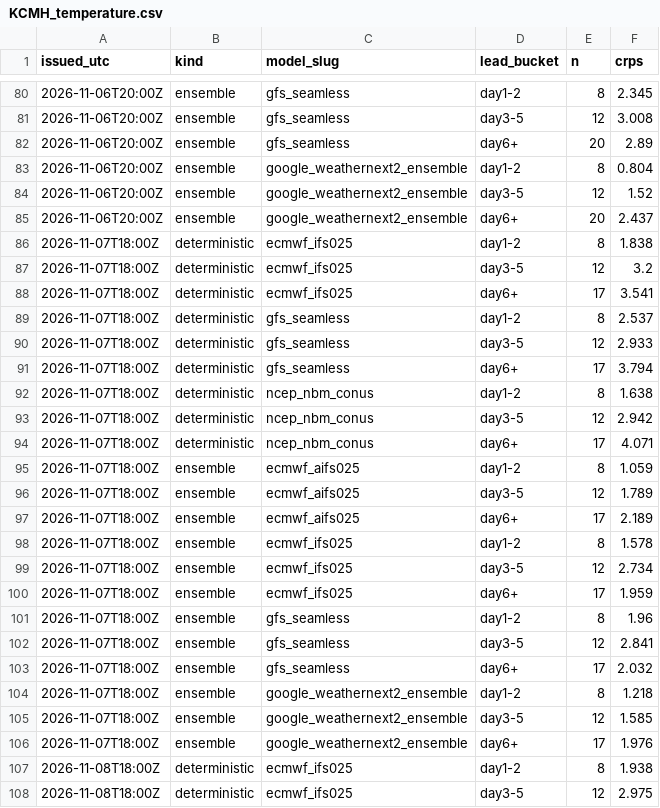
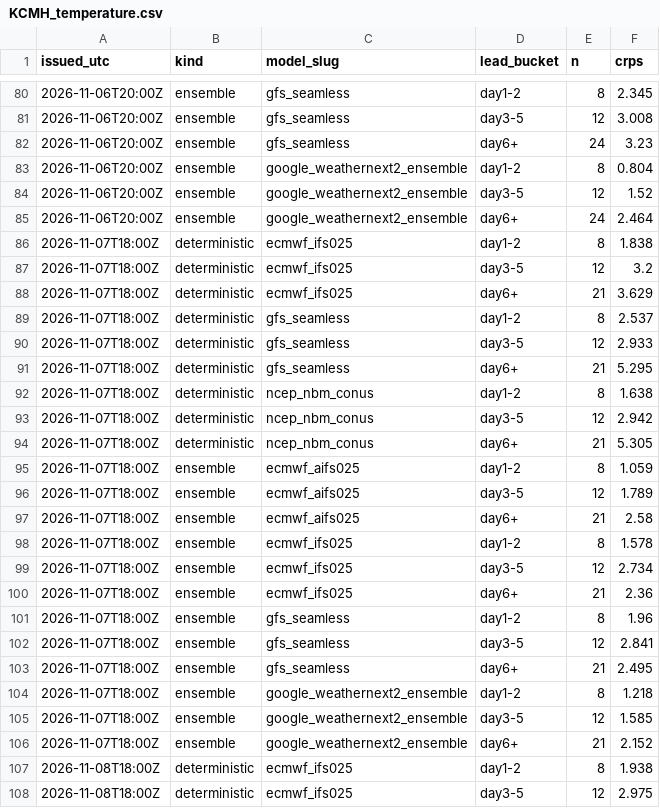
Before and after one commit to justingehrts/model-viewer, a CSV file: scores/KCMH_temperature.csv, drawn as a sheet; only a part is shown, gaps mark what is left out; the diff covers the shown part only.

```diff
--- a/scores/KCMH_temperature.csv
+++ b/scores/KCMH_temperature.csv
@@ -81,27 +81,27 @@ issued_utc,kind,model_slug,lead_bucket,n,crps
 2026-11-06T20:00Z,ensemble,gfs_seamless,day3-5,12,3.008
-2026-11-06T20:00Z,ensemble,gfs_seamless,day6+,20,2.89
+2026-11-06T20:00Z,ensemble,gfs_seamless,day6+,24,3.23
 2026-11-06T20:00Z,ensemble,google_weathernext2_ensemble,day1-2,8,0.804
 2026-11-06T20:00Z,ensemble,google_weathernext2_ensemble,day3-5,12,1.52
-2026-11-06T20:00Z,ensemble,google_weathernext2_ensemble,day6+,20,2.437
+2026-11-06T20:00Z,ensemble,google_weathernext2_ensemble,day6+,24,2.464
 2026-11-07T18:00Z,deterministic,ecmwf_ifs025,day1-2,8,1.838
 2026-11-07T18:00Z,deterministic,ecmwf_ifs025,day3-5,12,3.2
-2026-11-07T18:00Z,deterministic,ecmwf_ifs025,day6+,17,3.541
+2026-11-07T18:00Z,deterministic,ecmwf_ifs025,day6+,21,3.629
 2026-11-07T18:00Z,deterministic,gfs_seamless,day1-2,8,2.537
 2026-11-07T18:00Z,deterministic,gfs_seamless,day3-5,12,2.933
-2026-11-07T18:00Z,deterministic,gfs_seamless,day6+,17,3.794
+2026-11-07T18:00Z,deterministic,gfs_seamless,day6+,21,5.295
 2026-11-07T18:00Z,deterministic,ncep_nbm_conus,day1-2,8,1.638
 2026-11-07T18:00Z,deterministic,ncep_nbm_conus,day3-5,12,2.942
-2026-11-07T18:00Z,deterministic,ncep_nbm_conus,day6+,17,4.071
+2026-11-07T18:00Z,deterministic,ncep_nbm_conus,day6+,21,5.305
 2026-11-07T18:00Z,ensemble,ecmwf_aifs025,day1-2,8,1.059
 2026-11-07T18:00Z,ensemble,ecmwf_aifs025,day3-5,12,1.789
-2026-11-07T18:00Z,ensemble,ecmwf_aifs025,day6+,17,2.189
+2026-11-07T18:00Z,ensemble,ecmwf_aifs025,day6+,21,2.58
 2026-11-07T18:00Z,ensemble,ecmwf_ifs025,day1-2,8,1.578
 2026-11-07T18:00Z,ensemble,ecmwf_ifs025,day3-5,12,2.734
-2026-11-07T18:00Z,ensemble,ecmwf_ifs025,day6+,17,1.959
+2026-11-07T18:00Z,ensemble,ecmwf_ifs025,day6+,21,2.36
 2026-11-07T18:00Z,ensemble,gfs_seamless,day1-2,8,1.96
 2026-11-07T18:00Z,ensemble,gfs_seamless,day3-5,12,2.841
-2026-11-07T18:00Z,ensemble,gfs_seamless,day6+,17,2.032
+2026-11-07T18:00Z,ensemble,gfs_seamless,day6+,21,2.495
 2026-11-07T18:00Z,ensemble,google_weathernext2_ensemble,day1-2,8,1.218
 2026-11-07T18:00Z,ensemble,google_weathernext2_ensemble,day3-5,12,1.585
-2026-11-07T18:00Z,ensemble,google_weathernext2_ensemble,day6+,17,1.976
+2026-11-07T18:00Z,ensemble,google_weathernext2_ensemble,day6+,21,2.152
 2026-11-08T18:00Z,deterministic,ecmwf_ifs025,day1-2,8,1.938
```
Also changed, not shown: 8 added rows and 132 edited cells elsewhere in this file, observations/KCMH.csv, 2 other files.
